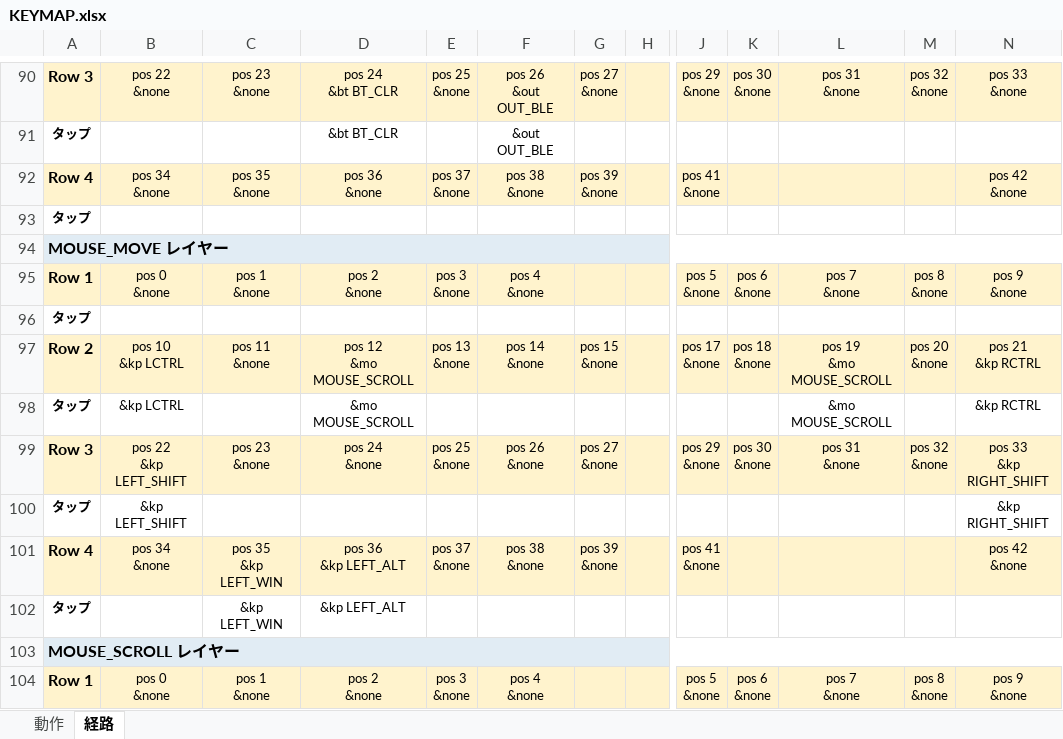
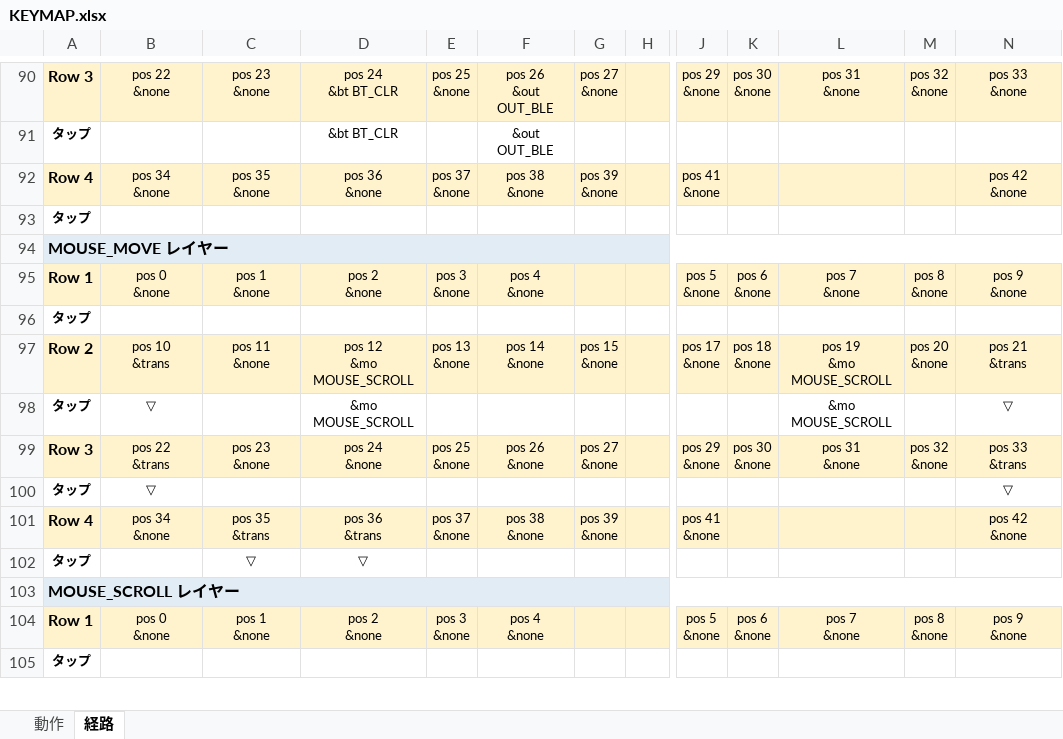
Before and after one commit to ryo-aoki-pc/zmk-config-KUKEY42, an Excel workbook: KEYMAP.xlsx, sheet 経路, drawn as a sheet; only a part is shown, gaps mark what is left out; the shorter side is filled out with more unchanged rows; values as stored, in another font and other column widths than the file's, no borders; ↵ is a line break in a cell; the diff names each change by its address in the sheet, - before the commit and + after, or states it on an @@ line.

```diff
--- a/KEYMAP.xlsx (sheet 経路)
+++ b/KEYMAP.xlsx (sheet 経路)
-B97: pos 10 ↵ &kp LCTRL
+B97: pos 10 ↵ &trans
-N97: pos 21 ↵ &kp RCTRL
+N97: pos 21 ↵ &trans
-B98: &kp LCTRL
+B98: ▽
-N98: &kp RCTRL
+N98: ▽
-B99: pos 22 ↵ &kp LEFT_SHIFT
+B99: pos 22 ↵ &trans
-N99: pos 33 ↵ &kp RIGHT_SHIFT
+N99: pos 33 ↵ &trans
-B100: &kp LEFT_SHIFT
+B100: ▽
-N100: &kp RIGHT_SHIFT
+N100: ▽
-C101: pos 35 ↵ &kp LEFT_WIN
+C101: pos 35 ↵ &trans
-D101: pos 36 ↵ &kp LEFT_ALT
+D101: pos 36 ↵ &trans
-C102: &kp LEFT_WIN
+C102: ▽
-D102: &kp LEFT_ALT
+D102: ▽
```
Also changed, not shown: sheet 動作, 2 other files.
